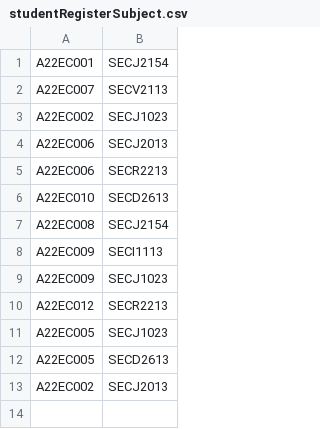
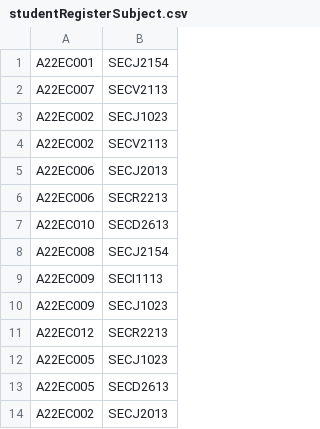
Before and after one commit to nenowoDev/OOPSem4GroupProject, a CSV file: src/studentRegisterSubject.csv, drawn as a sheet.

```diff
--- a/src/studentRegisterSubject.csv
+++ b/src/studentRegisterSubject.csv
@@ -3,2 +3,3 @@ A22EC007, SECV2113
 A22EC002, SECJ1023
+A22EC002, SECV2113
 A22EC006, SECJ2013
```
Also changed, not shown: src/studentTakeSubject.csv, 1 other file.
